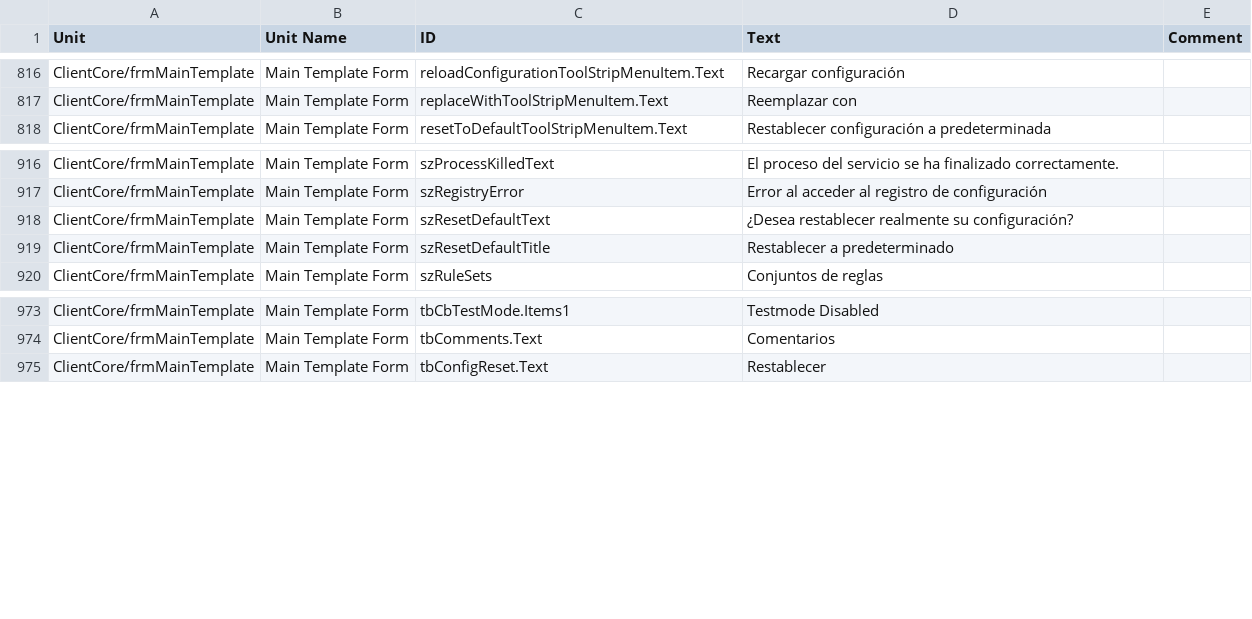
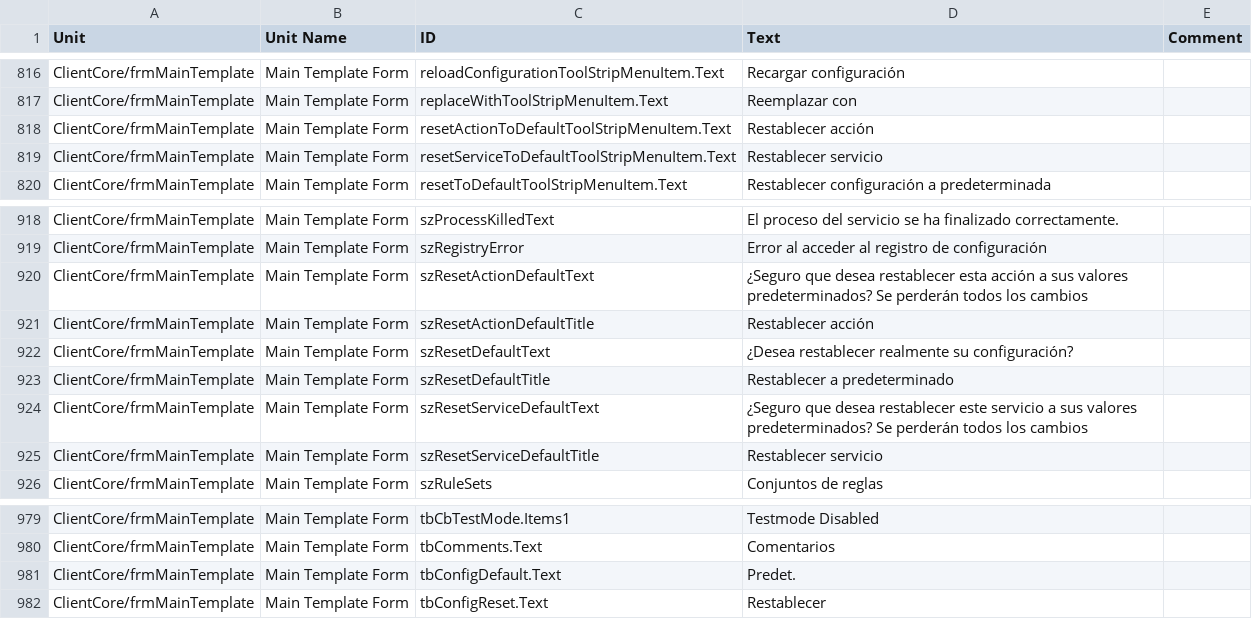
Before and after one commit to Adiscon/adiscon-community, a CSV file: language-files/clientcore/es-ES.csv, drawn as a sheet; only a part is shown, gaps mark what is left out; the diff names each change by its address in the sheet, - before the commit and + after, or states it on an @@ line.

```diff
--- a/language-files/clientcore/es-ES.csv
+++ b/language-files/clientcore/es-ES.csv
+row 818: ClientCore/frmMainTemplate | Main Template Form | resetActionToDefaultToolStripMenuItem.Text | Restablecer acción
+row 819: ClientCore/frmMainTemplate | Main Template Form | resetServiceToDefaultToolStripMenuItem.Text | Restablecer servicio
+row 920: ClientCore/frmMainTemplate | Main Template Form | szResetActionDefaultText | ¿Seguro que desea restablecer esta acción a sus valores predeterminados? Se perderán todos los cambios
+row 921: ClientCore/frmMainTemplate | Main Template Form | szResetActionDefaultTitle | Restablecer acción
+row 924: ClientCore/frmMainTemplate | Main Template Form | szResetServiceDefaultText | ¿Seguro que desea restablecer este servicio a sus valores predeterminados? Se perderán todos los cambios
+row 925: ClientCore/frmMainTemplate | Main Template Form | szResetServiceDefaultTitle | Restablecer servicio
+row 981: ClientCore/frmMainTemplate | Main Template Form | tbConfigDefault.Text | Predet.
```
Also changed, not shown: language-files/clientcore/de-DE.csv, language-files/clientcore/en-US.csv, 5 other files.
